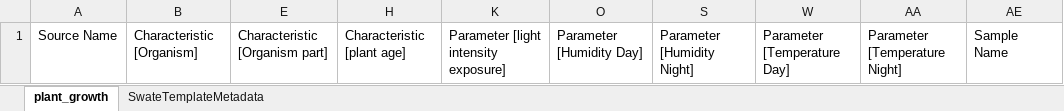
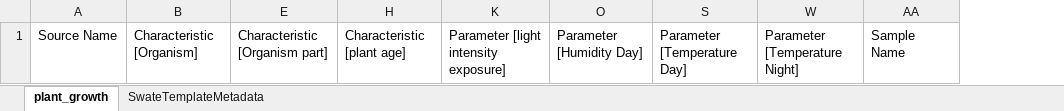
Before and after one commit to nfdi4plants/Swate-templates, an Excel workbook: templates/dataplant/demo/demo_plant_growth.xlsx, sheet plant_growth, drawn as a sheet; values as stored, in another font and other column widths than the file's, no borders; table styles not drawn; the diff names each change by its address in the sheet, - before the commit and + after, or states it on an @@ line.

Commit message:
Update demo_plant_growth.xlsx
add units

```diff
--- a/templates/dataplant/demo/demo_plant_growth.xlsx (sheet plant_growth)
+++ b/templates/dataplant/demo/demo_plant_growth.xlsx (sheet plant_growth)
-column S, row 1: Parameter [Humidity Night]
```
Also changed, not shown: hidden cells.
